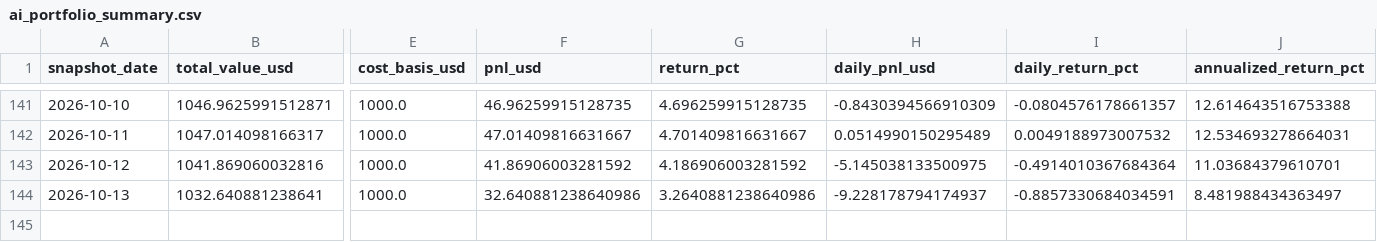
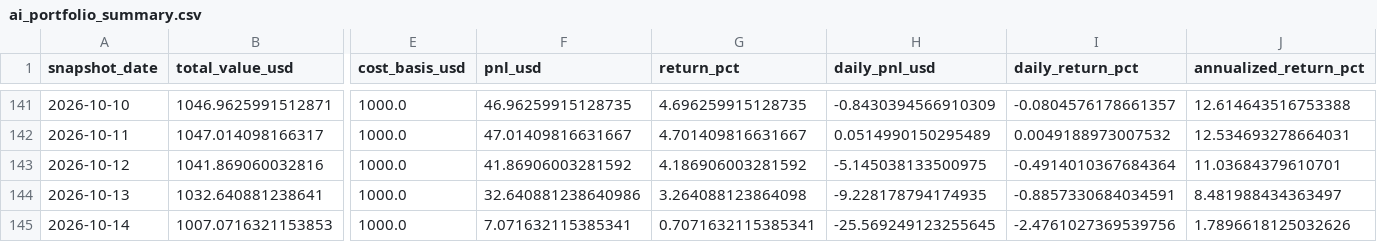
Before and after one commit to linjiw/quant-learn, a CSV file: data/portfolio/ai_portfolio_summary.csv, drawn as a sheet; only a part is shown, gaps mark what is left out; rows hold the shown columns only; the diff names each change by its address in the sheet, - before the commit and + after, or states it on an @@ line.

```diff
--- a/data/portfolio/ai_portfolio_summary.csv
+++ b/data/portfolio/ai_portfolio_summary.csv
-G144 (return_pct): 3.2640881238640986
+G144 (return_pct): 3.264088123864098
-H144 (daily_pnl_usd): -9.228178794174937
+H144 (daily_pnl_usd): -9.228178794174935
+row 145: 2026-10-14 | 1007.0716321153853 | 1000.0 | 7.071632115385341 | 0.7071632115385341 | -25.569249123255645 | -2.4761027369539756 | 1.7896618125032626
```
Also changed, not shown: data/portfolio/ai_portfolio_snapshots.csv.
